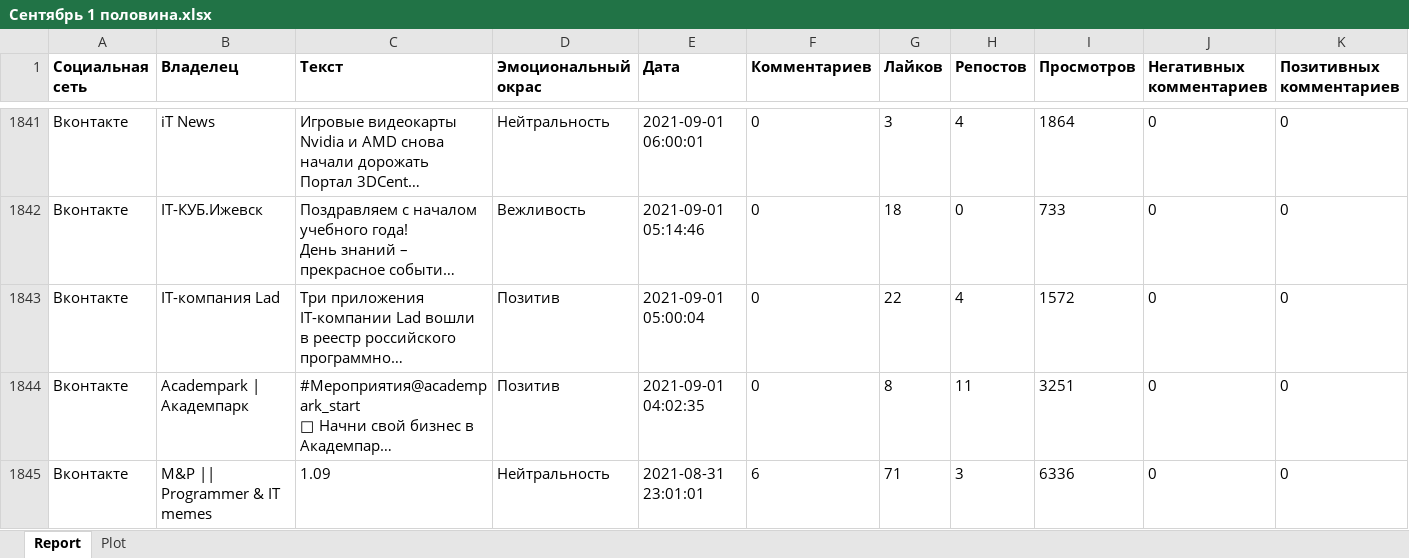
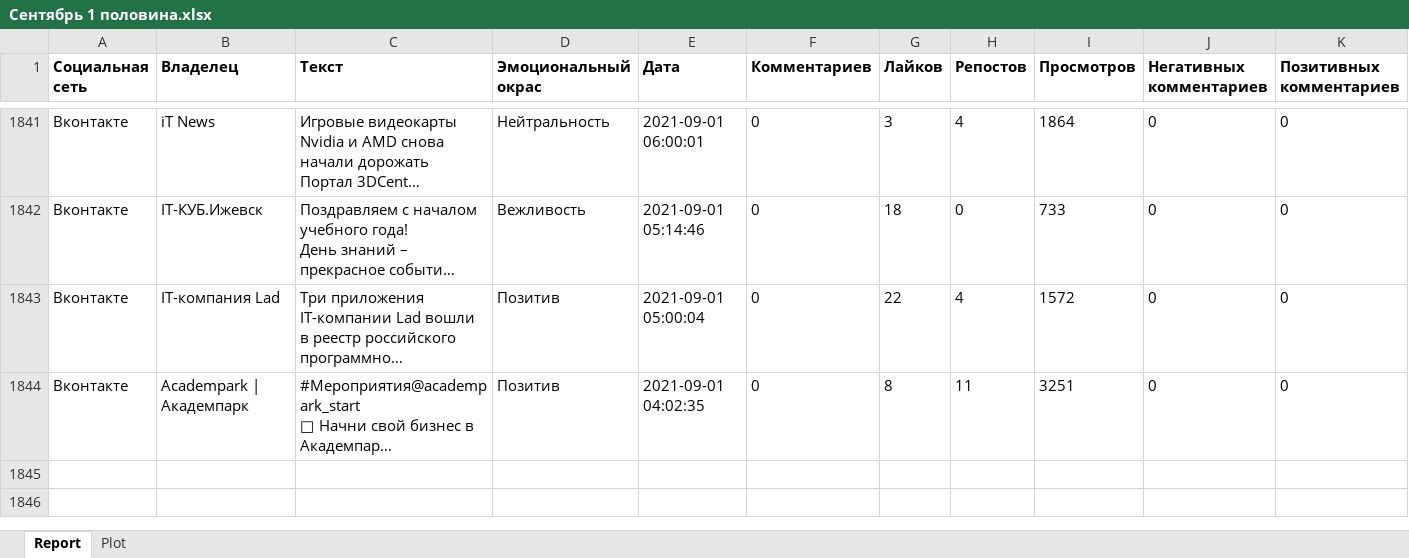
Before and after one commit to HpPpL/NLP, an Excel workbook: VK/Сентябрь 1 половина.xlsx, sheet Report, drawn as a sheet; only a part is shown, gaps mark what is left out; long unchanged cells end in …; values as stored, in another font and other column widths than the file's, no borders; rows hold the shown columns only; the diff names each change by its address in the sheet, - before the commit and + after, or states it on an @@ line.

```diff
--- a/VK/Сентябрь 1 половина.xlsx (sheet Report)
+++ b/VK/Сентябрь 1 половина.xlsx (sheet Report)
-row 1845: Вконтакте | M&P || Programmer & IT memes | 1.09 | Нейтральность | 2021-08-31 23:01:01 | 6 | 71 | 3 | 6336 | 0 | 0
```
Also changed, not shown: Result/ROF_MPW.xlsx, VK/Июль 1 половина.xlsx, 27 other files.
